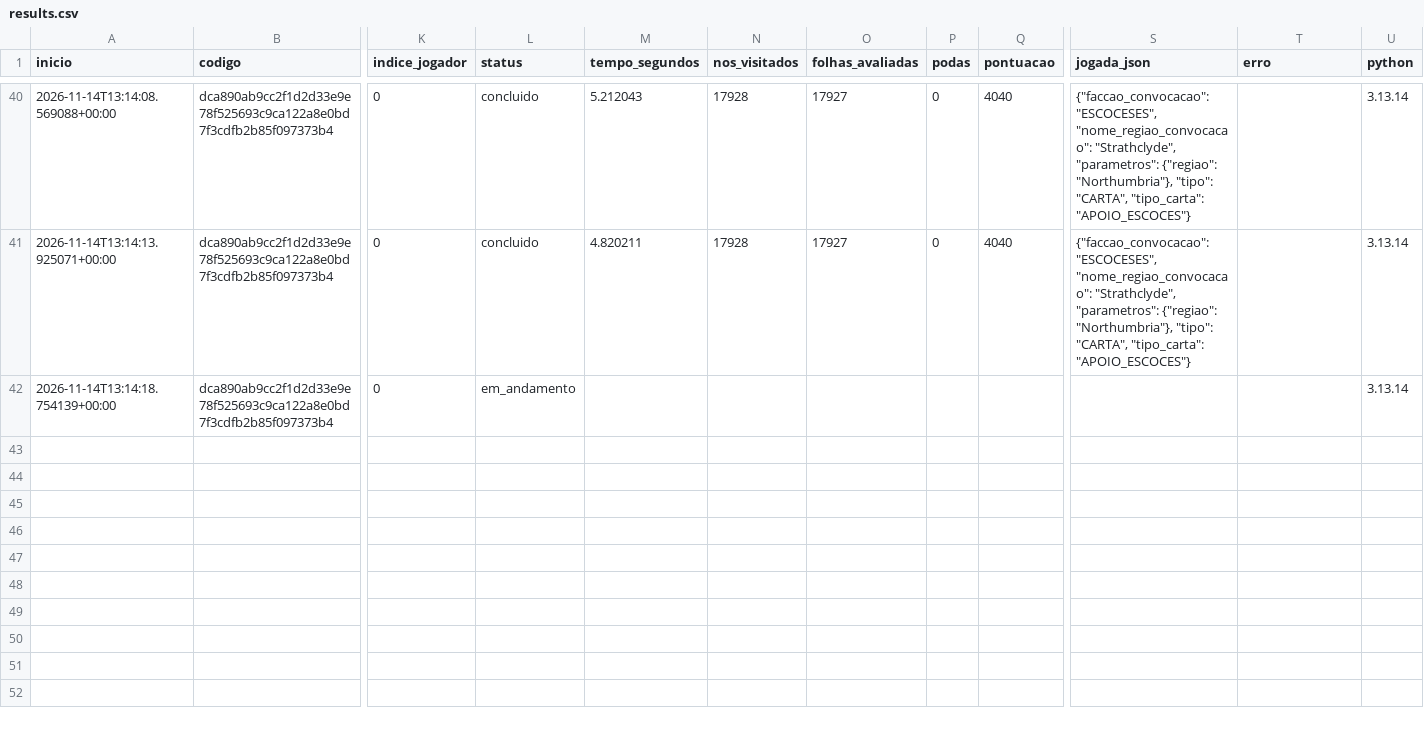
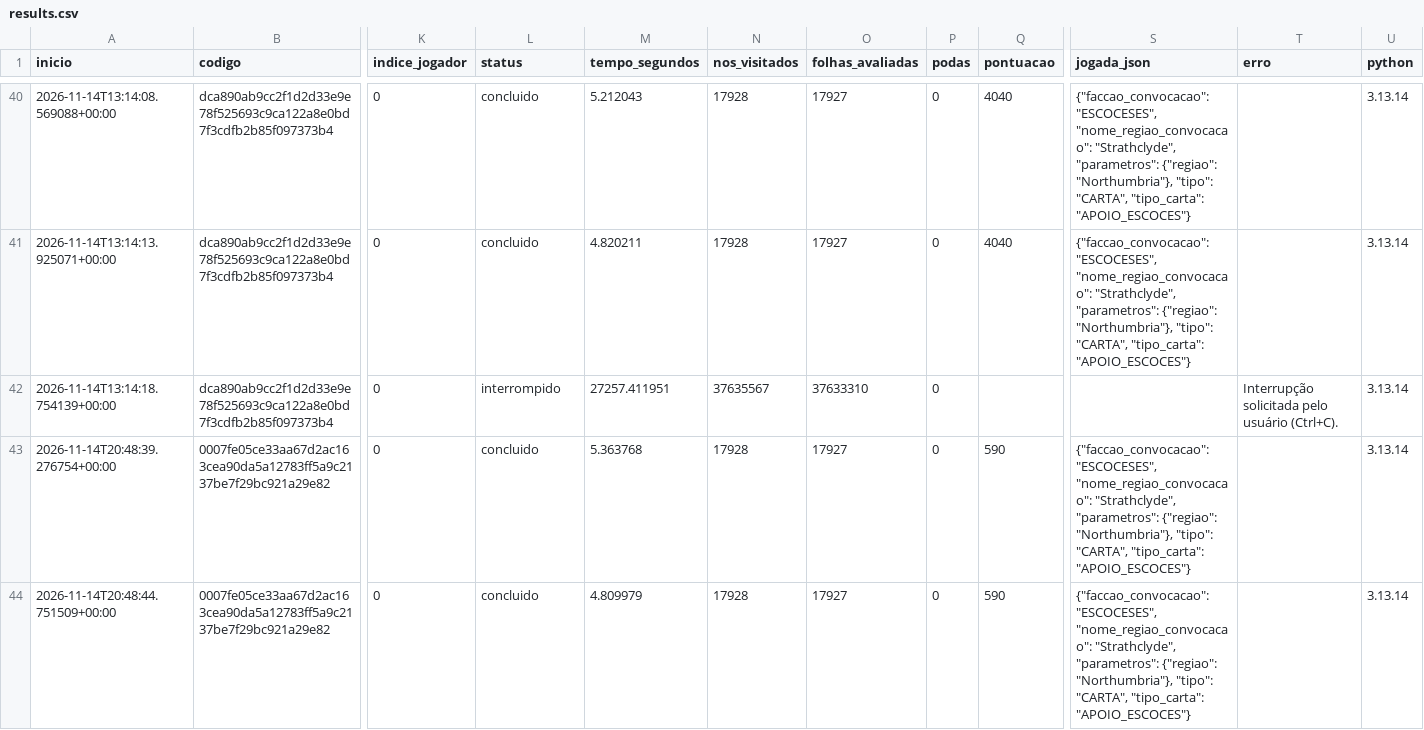
Before and after one commit to marcelotsfilho/the-king-is-dead, a CSV file: experiments/results.csv, drawn as a sheet; only a part is shown, gaps mark what is left out; rows hold the shown columns only; the diff covers the shown part only; the diff names each change by its address in the sheet, - before the commit and + after, or states it on an @@ line.

Commit message:
Correção heuristica

```diff
--- a/experiments/results.csv
+++ b/experiments/results.csv
-L42 (status): em_andamento
+L42 (status): interrompido
-M42 (tempo_segundos): (empty)
+M42 (tempo_segundos): 27257.411951
-N42 (nos_visitados): (empty)
+N42 (nos_visitados): 37635567
-O42 (folhas_avaliadas): (empty)
+O42 (folhas_avaliadas): 37633310
-P42 (podas): (empty)
+P42 (podas): 0
-T42 (erro): (empty)
+T42 (erro): Interrupção solicitada pelo usuário (Ctrl+C).
+row 43: 2026-11-14T20:48:39.276754+00:00 | 0007fe05ce33aa67d2ac163cea90da5a12783ff5a9c2137be7f29bc921a29e82 | 0 | concluido | 5.363768 | 17928 | 17927 | 0 | 590 | {"faccao_convocacao": "ESCOCESES", "nome_regiao_convocacao": "Strathclyde", "parametros": {"regiao": "Northumbria"}, "tipo": "CARTA", "tipo_carta": "APOIO_ESCOCES"} |  | 3.13.14
+row 44: 2026-11-14T20:48:44.751509+00:00 | 0007fe05ce33aa67d2ac163cea90da5a12783ff5a9c2137be7f29bc921a29e82 | 0 | concluido | 4.809979 | 17928 | 17927 | 0 | 590 | {"faccao_convocacao": "ESCOCESES", "nome_regiao_convocacao": "Strathclyde", "parametros": {"regiao": "Northumbria"}, "tipo": "CARTA", "tipo_carta": "APOIO_ESCOCES"} |  | 3.13.14
```
Also changed, not shown: 2 added rows elsewhere in this file, 10 other files.
